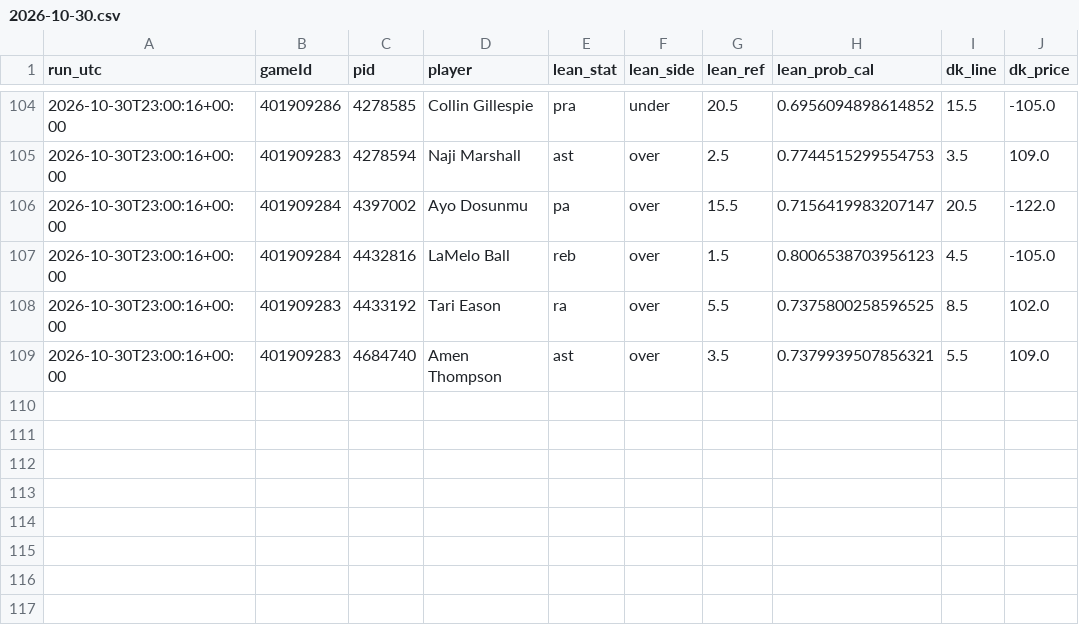
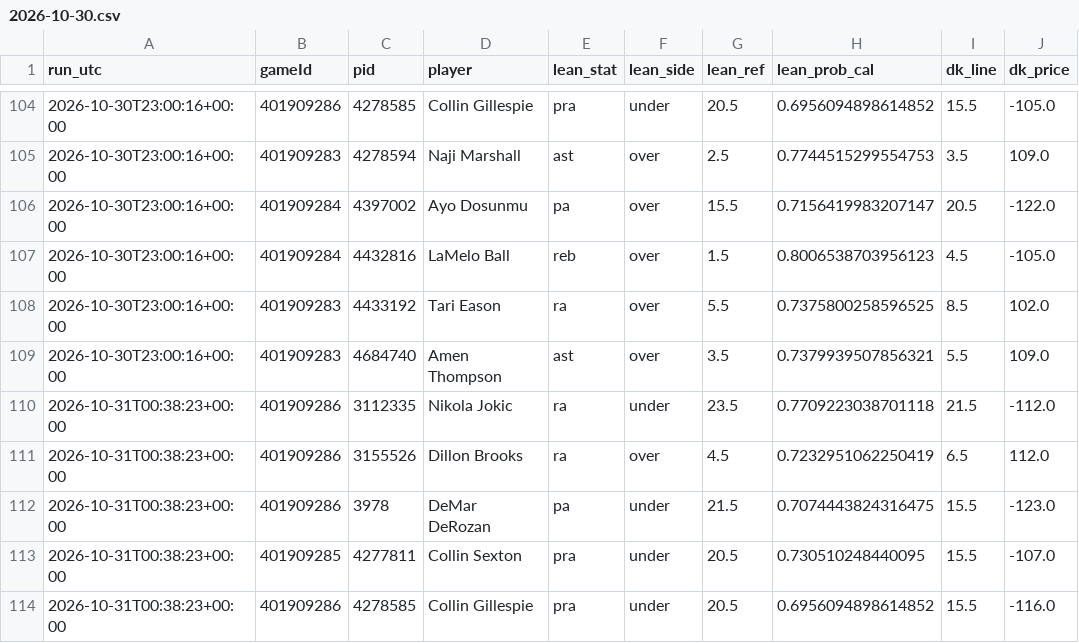
Before and after one commit to mikehollandwork-source/NBA, a CSV file: reports/live/dk_lines/2026-10-30.csv, drawn as a sheet; only a part is shown, gaps mark what is left out; the diff names each change by its address in the sheet, - before the commit and + after, or states it on an @@ line.

```diff
--- a/reports/live/dk_lines/2026-10-30.csv
+++ b/reports/live/dk_lines/2026-10-30.csv
+row 110: 2026-10-31T00:38:23+00:00 | 401909286 | 3112335 | Nikola Jokic | ra | under | 23.5 | 0.7709223038701118 | 21.5 | -112.0
+row 111: 2026-10-31T00:38:23+00:00 | 401909286 | 3155526 | Dillon Brooks | ra | over | 4.5 | 0.7232951062250419 | 6.5 | 112.0
+row 112: 2026-10-31T00:38:23+00:00 | 401909286 | 3978 | DeMar DeRozan | pa | under | 21.5 | 0.7074443824316475 | 15.5 | -123.0
+row 113: 2026-10-31T00:38:23+00:00 | 401909285 | 4277811 | Collin Sexton | pra | under | 20.5 | 0.730510248440095 | 15.5 | -107.0
+row 114: 2026-10-31T00:38:23+00:00 | 401909286 | 4278585 | Collin Gillespie | pra | under | 20.5 | 0.6956094898614852 | 15.5 | -116.0
```
Also changed, not shown: reports/live/game_day_2026-10-30.csv, reports/live/locked/2026-10-30/DEN@PHX.csv, 6 other files.
